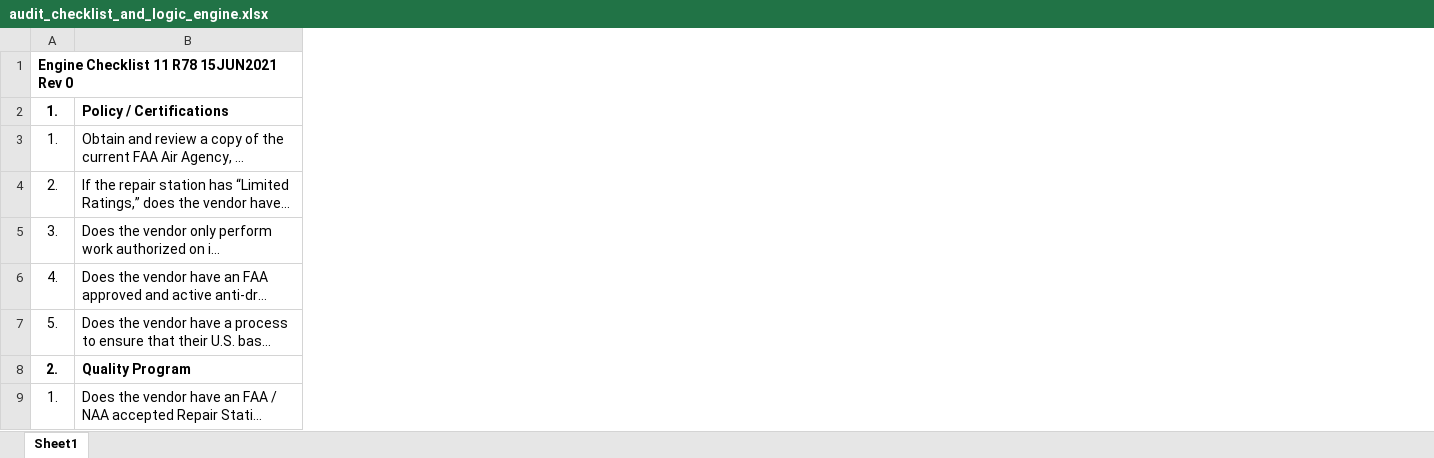
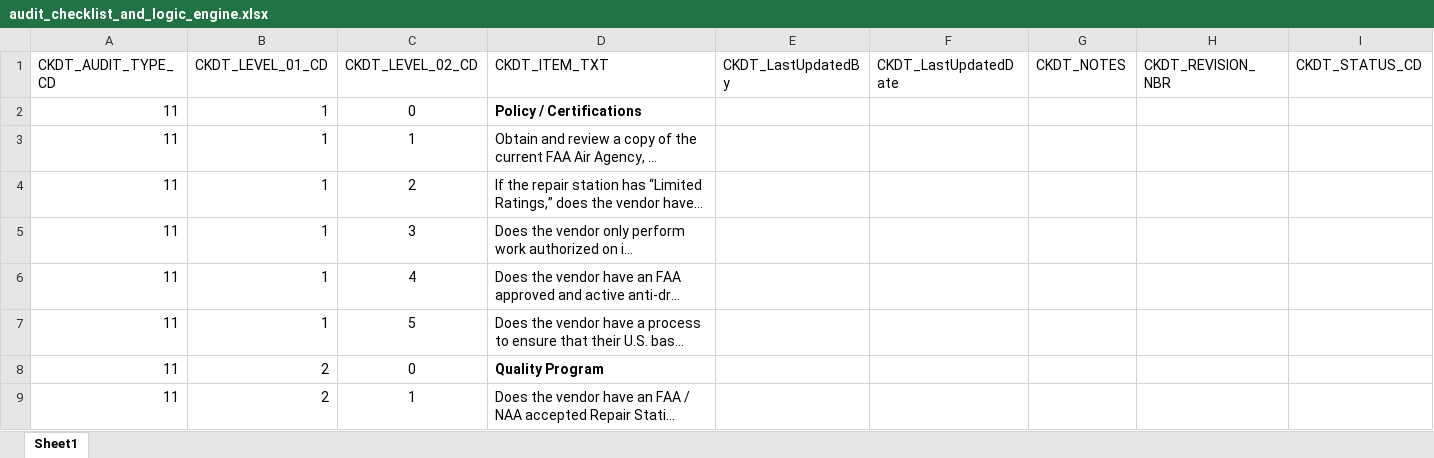
Before and after one commit to lizstevens/United-Airlines-Quality-Assurance, an Excel workbook: app/src/main/assets/audit_checklist_and_logic_engine.xlsx, sheet Sheet1, drawn as a sheet; only a part is shown; long unchanged cells end in …; values as stored, in another font and other column widths than the file's, no borders; removed rows and columns are numbered as before the commit, all else as after; the diff names each change by its address in the sheet, - before the commit and + after, or states it on an @@ line.

Commit message:
Excel parser can extract Excel data from both checklists and place them inside data object

```diff
--- a/app/src/main/assets/audit_checklist_and_logic_engine.xlsx (sheet Sheet1)
+++ b/app/src/main/assets/audit_checklist_and_logic_engine.xlsx (sheet Sheet1)
-column A, rows 1-9: Engine Checklist 11 R78 15JUN2021 Rev 0 | 1. | 1. | 2. | 3. | 4. | 5. | 2. | 1.
+column A (CKDT_AUDIT_TYPE_CD), rows 2-9: all 11
+column B (CKDT_LEVEL_01_CD), rows 2-9: 1 | 1 | 1 | 1 | 1 | 1 | 2 | 2
+column C (CKDT_LEVEL_02_CD), rows 2-9: 0 | 1 | 2 | 3 | 4 | 5 | 0 | 1
+column E (CKDT_LastUpdatedBy), empty
+column F (CKDT_LastUpdatedDate), empty
+column G (CKDT_NOTES), empty
+column H (CKDT_REVISION_NBR), empty
+column I (CKDT_STATUS_CD), empty
-D1: (empty)
+D1: CKDT_ITEM_TXT
```
Also changed, not shown: 4 other files.
